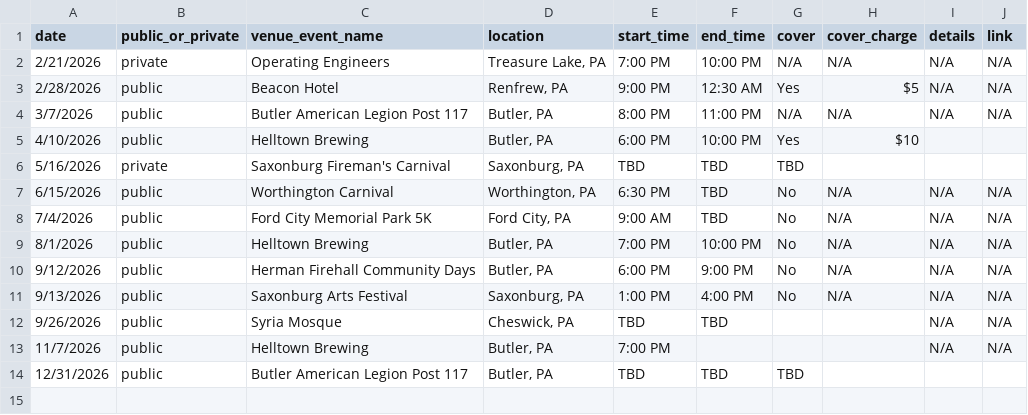
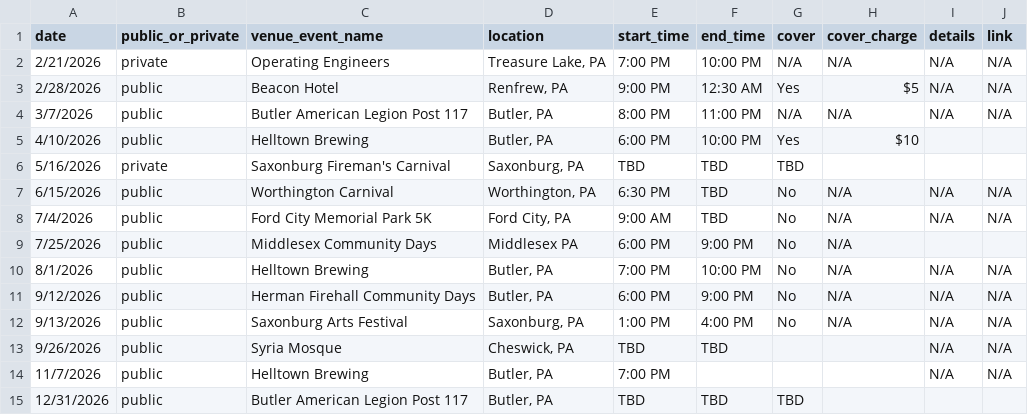
Before and after one commit to kevikramer/jentzband, a CSV file: jentz_gig_dates_sheet_1.csv, drawn as a sheet; the diff names each change by its address in the sheet, - before the commit and + after, or states it on an @@ line.

```diff
--- a/jentz_gig_dates_sheet_1.csv
+++ b/jentz_gig_dates_sheet_1.csv
+row 9: 7/25/2026 | public | Middlesex Community Days | Middlesex PA | 6:00 PM | 9:00 PM | No | N/A
```
